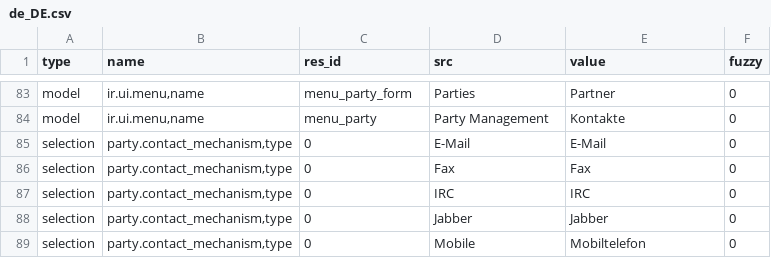
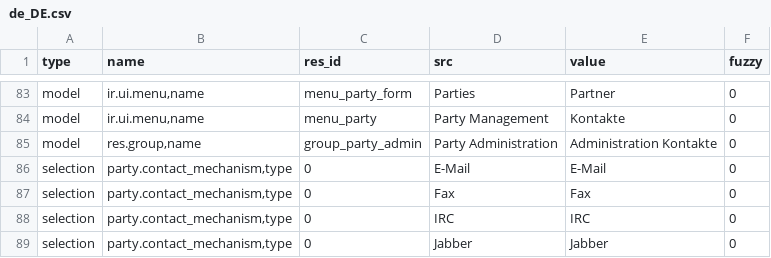
Before and after one commit to coopengo/party, a CSV file: de_DE.csv, drawn as a sheet; only a part is shown, gaps mark what is left out; the shorter side is filled out with more unchanged rows.

Commit message:
updated translation for de_DE

```diff
--- a/de_DE.csv
+++ b/de_DE.csv
@@ -84,2 +84,3 @@ model,"ir.ui.menu,name",menu_party_form,Parties,Partner,0
 model,"ir.ui.menu,name",menu_party,Party Management,Kontakte,0
+model,"res.group,name",group_party_admin,Party Administration,Administration Kontakte,0
 selection,"party.contact_mechanism,type",0,E-Mail,E-Mail,0
```
